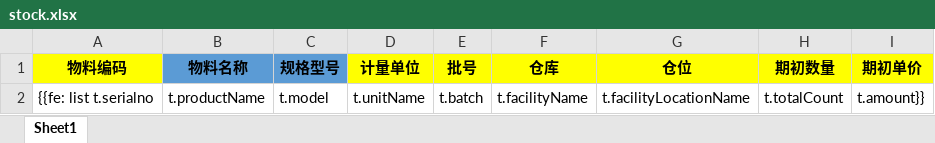
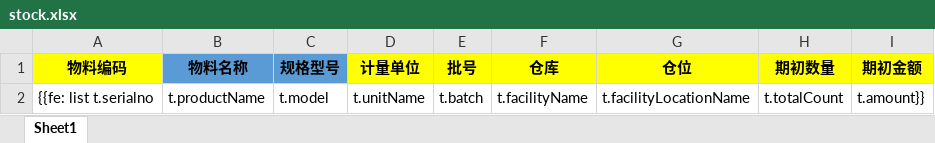
Before and after one commit to ElioPan/empty, an Excel workbook: src/main/resources/poi/stock.xlsx, sheet Sheet1, drawn as a sheet; values as stored, in another font and other column widths than the file's, no borders; the diff names each change by its address in the sheet, - before the commit and + after, or states it on an @@ line.

```diff
--- a/src/main/resources/poi/stock.xlsx (sheet Sheet1)
+++ b/src/main/resources/poi/stock.xlsx (sheet Sheet1)
-I1: 期初单价
+I1: 期初金额
```
Also changed, not shown: 3 other files.
